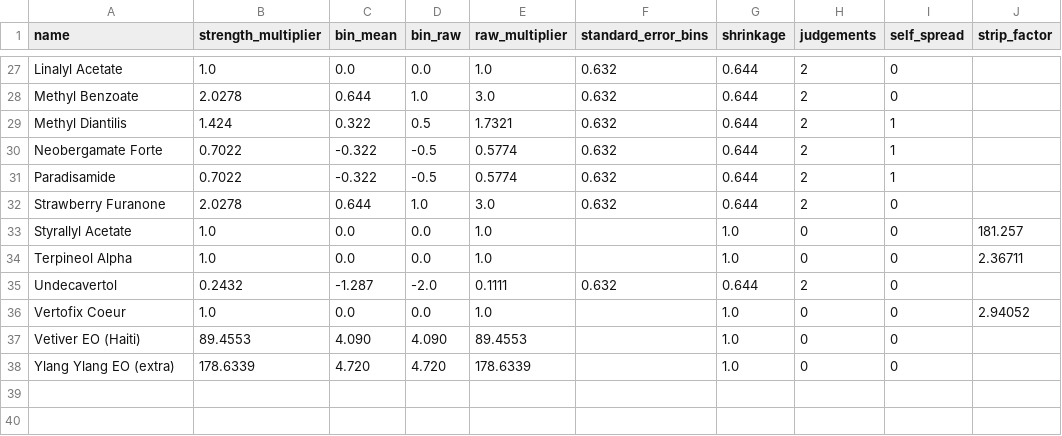
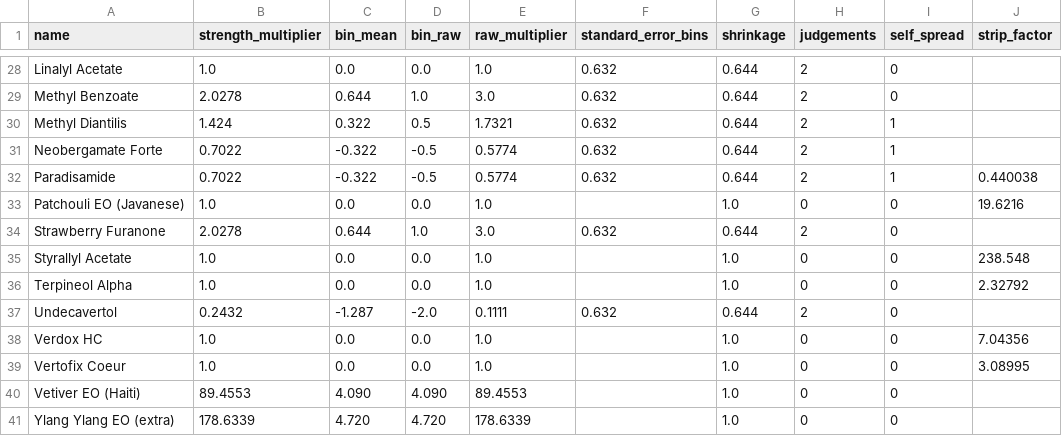
Before and after one commit to ValleZ/molor, a CSV file: data/inventory/strength.csv, drawn as a sheet; only a part is shown, gaps mark what is left out; the diff covers the shown part only.

```diff
--- a/data/inventory/strength.csv
+++ b/data/inventory/strength.csv
@@ -30,8 +31,10 @@ Methyl Diantilis,1.424,0.322,0.5,1.7321,0.632,0.644,2,1,
 Neobergamate Forte,0.7022,-0.322,-0.5,0.5774,0.632,0.644,2,1,
-Paradisamide,0.7022,-0.322,-0.5,0.5774,0.632,0.644,2,1,
+Paradisamide,0.7022,-0.322,-0.5,0.5774,0.632,0.644,2,1,0.440038
+Patchouli EO (Javanese),1.0,0.0,0.0,1.0,,1.0,0,0,19.6216
 Strawberry Furanone,2.0278,0.644,1.0,3.0,0.632,0.644,2,0,
-Styrallyl Acetate,1.0,0.0,0.0,1.0,,1.0,0,0,181.257
-Terpineol Alpha,1.0,0.0,0.0,1.0,,1.0,0,0,2.36711
+Styrallyl Acetate,1.0,0.0,0.0,1.0,,1.0,0,0,238.548
+Terpineol Alpha,1.0,0.0,0.0,1.0,,1.0,0,0,2.32792
 Undecavertol,0.2432,-1.287,-2.0,0.1111,0.632,0.644,2,0,
-Vertofix Coeur,1.0,0.0,0.0,1.0,,1.0,0,0,2.94052
+Verdox HC,1.0,0.0,0.0,1.0,,1.0,0,0,7.04356
+Vertofix Coeur,1.0,0.0,0.0,1.0,,1.0,0,0,3.08995
 Vetiver EO (Haiti),89.4553,4.090,4.090,89.4553,,1.0,0,0,
```
Also changed, not shown: 1 added row and 13 edited cells elsewhere in this file, 1 other file.
